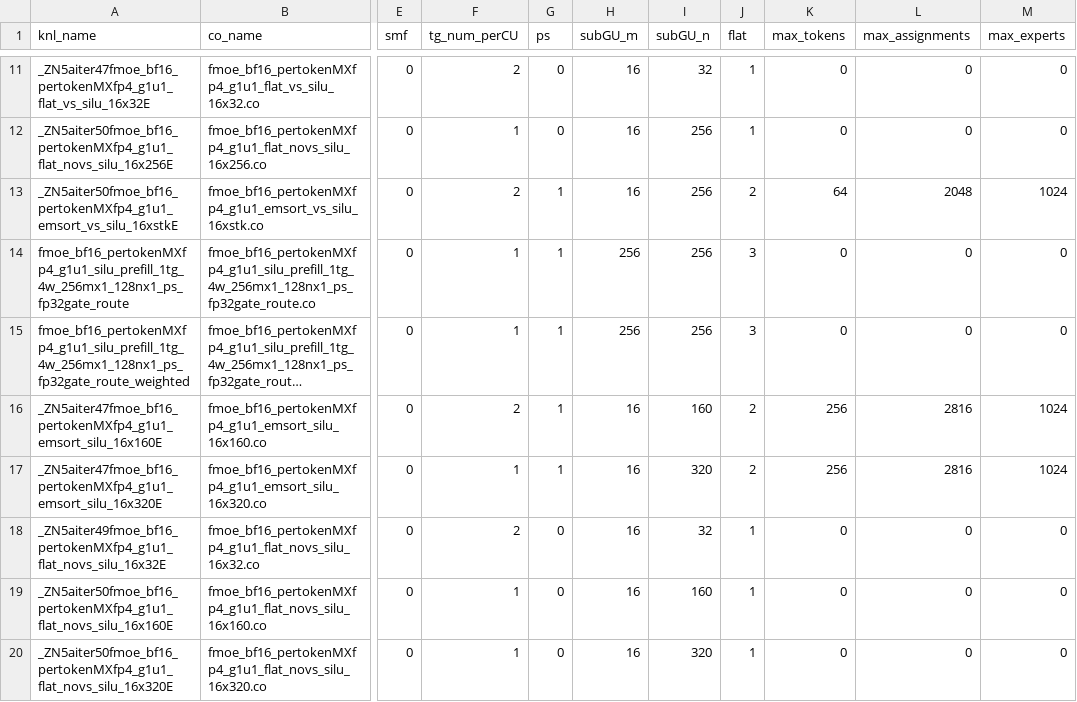
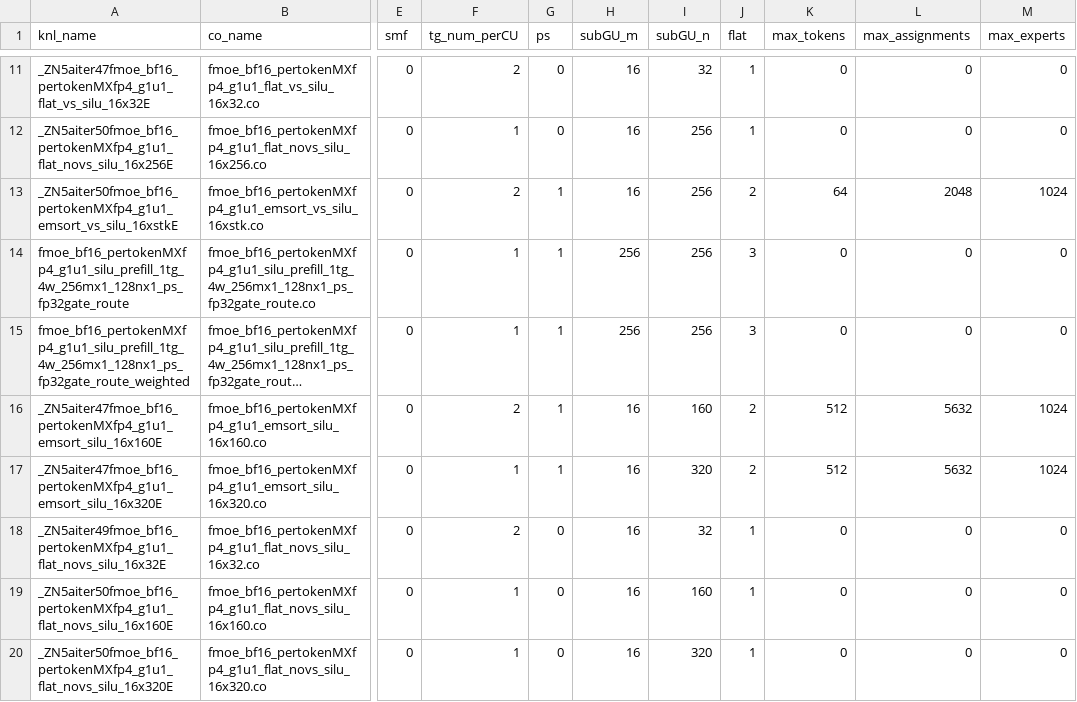
Before and after one commit to 0z5a/aiter, a CSV file: hsa/gfx950/fmoe/silu/fmoe_bf16_pertokenMXfp4_g1u1_silu.csv, drawn as a sheet; only a part is shown, gaps mark what is left out; long unchanged cells end in …; the diff names each change by its address in the sheet, - before the commit and + after, or states it on an @@ line.

```diff
--- a/hsa/gfx950/fmoe/silu/fmoe_bf16_pertokenMXfp4_g1u1_silu.csv
+++ b/hsa/gfx950/fmoe/silu/fmoe_bf16_pertokenMXfp4_g1u1_silu.csv
-K16:K17 (max_tokens): 256
+K16:K17 (max_tokens): 512
-L16:L17 (max_assignments): 2816
+L16:L17 (max_assignments): 5632
```
Also changed, not shown: aiter/configs/model_configs/qwen3_8_flash_fp4_tuned_fmoe.csv, 3 other files.
